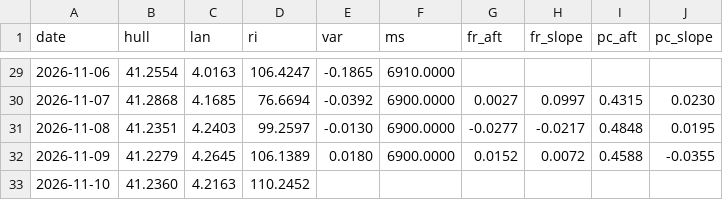
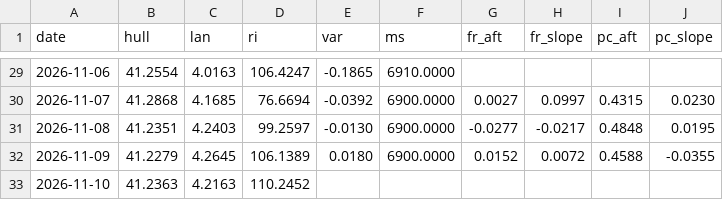
Before and after one commit to mimomimo15/prevision-frontenac, a CSV file: docs/aux_daily.csv, drawn as a sheet; only a part is shown, gaps mark what is left out.

```diff
--- a/docs/aux_daily.csv
+++ b/docs/aux_daily.csv
@@ -32,2 +32,2 @@ date,hull,lan,ri,var,ms,fr_aft,fr_slope,pc_aft,pc_slope
 2026-11-09,41.2279,4.2645,106.1389,0.0180,6900.0000,0.0152,0.0072,0.4588,-0.0355
-2026-11-10,41.2360,4.2163,110.2452,,,,,,
+2026-11-10,41.2363,4.2163,110.2452,,,,,,
```
Also changed, not shown: docs/forecast_archive.csv, docs/qtrend_archive.csv, 4 other files.
